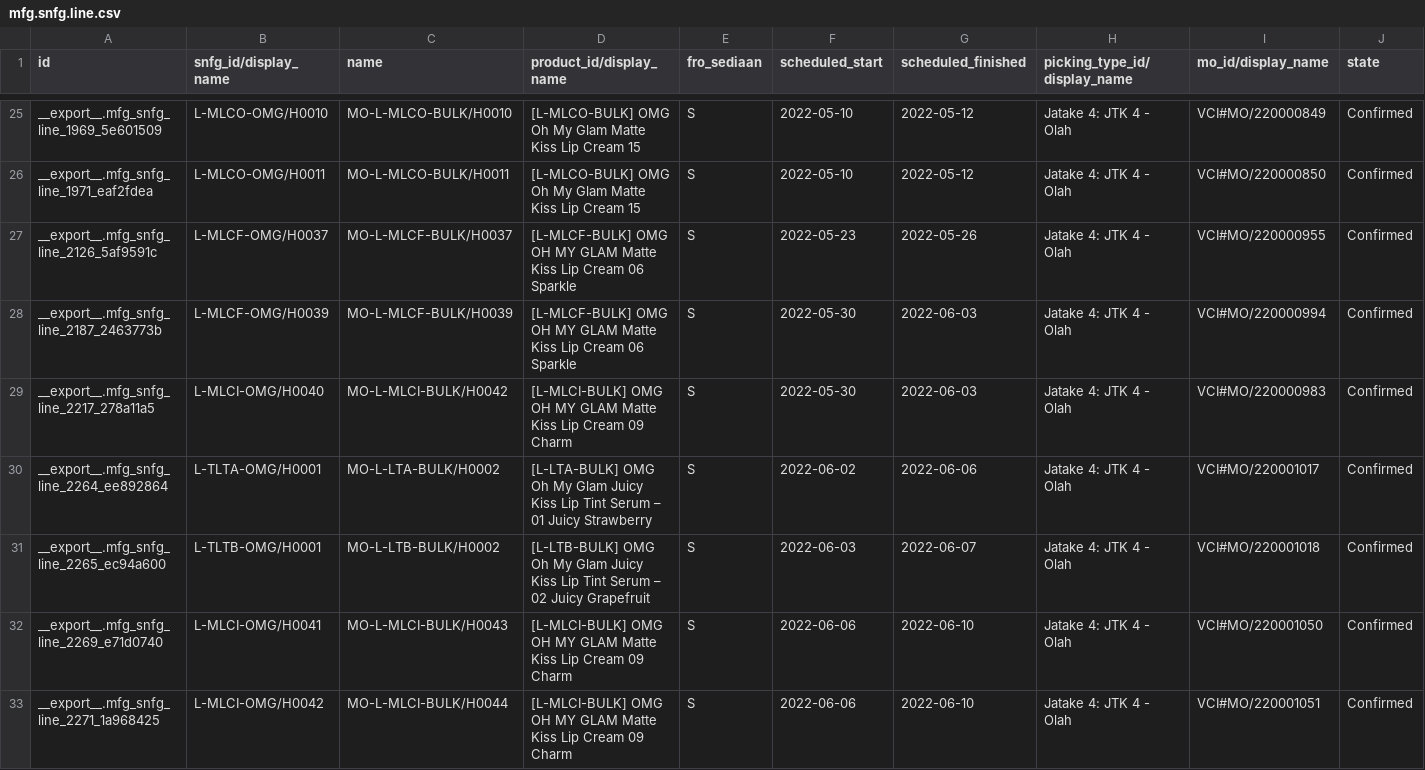
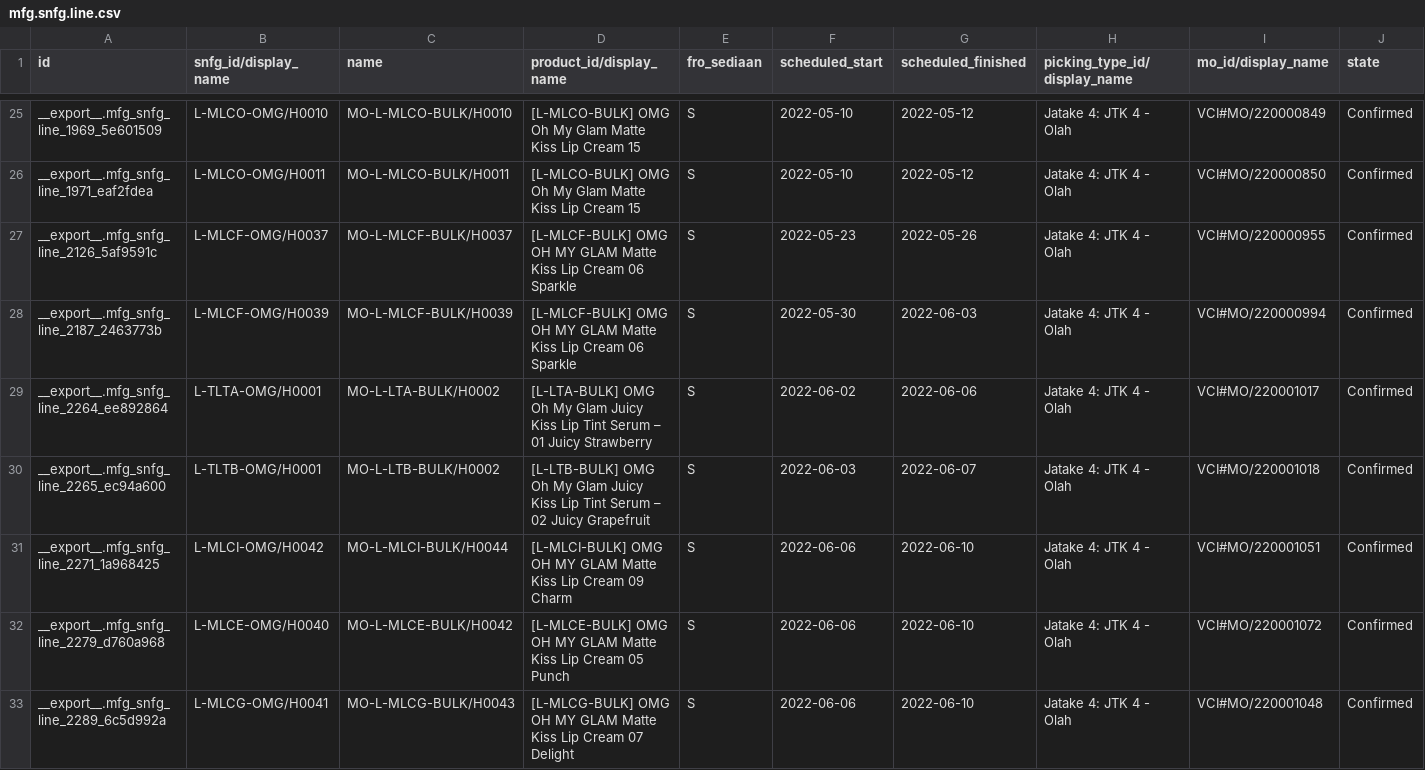
Before and after one commit to adifher/files, a CSV file: PARAGON/MO/mfg.snfg.line.csv, drawn as a sheet; only a part is shown, gaps mark what is left out; the shorter side is filled out with more unchanged rows; rows hold the shown columns only; the diff covers the shown part only; the diff names each change by its address in the sheet, - before the commit and + after, or states it on an @@ line.

```diff
--- a/PARAGON/MO/mfg.snfg.line.csv
+++ b/PARAGON/MO/mfg.snfg.line.csv
-row 29: __export__.mfg_snfg_line_2217_278a11a5 | L-MLCI-OMG/H0040 | MO-L-MLCI-BULK/H0042 | [L-MLCI-BULK] OMG OH MY GLAM Matte Kiss Lip Cream 09 Charm | S | 2022-05-30 | 2022-06-03 | Jatake 4: JTK 4 - Olah | VCI#MO/220000983 | Confirmed
-row 32: __export__.mfg_snfg_line_2269_e71d0740 | L-MLCI-OMG/H0041 | MO-L-MLCI-BULK/H0043 | [L-MLCI-BULK] OMG OH MY GLAM Matte Kiss Lip Cream 09 Charm | S | 2022-06-06 | 2022-06-10 | Jatake 4: JTK 4 - Olah | VCI#MO/220001050 | Confirmed
```
Also changed, not shown: 3 removed rows elsewhere in this file, 1 other file.
